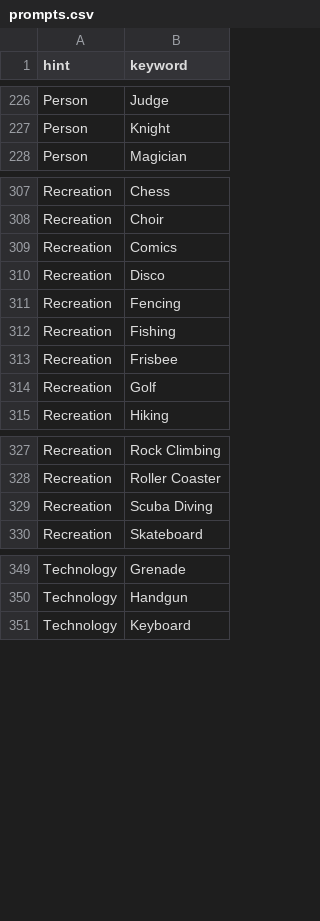
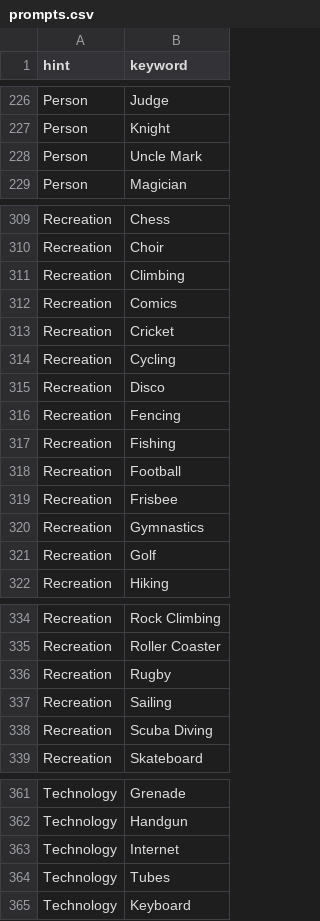
Before and after one commit to GMc14/fao, a CSV file: src/server/prompts/prompts.csv, drawn as a sheet; only a part is shown, gaps mark what is left out; the diff covers the shown part only; the diff names each change by its address in the sheet, - before the commit and + after, or states it on an @@ line.

```diff
--- a/src/server/prompts/prompts.csv
+++ b/src/server/prompts/prompts.csv
+row 228: Person | Uncle Mark
+row 311: Recreation | Climbing
+row 313: Recreation | Cricket
+row 314: Recreation | Cycling
+row 318: Recreation | Football
+row 320: Recreation | Gymnastics
+row 336: Recreation | Rugby
+row 337: Recreation | Sailing
+row 363: Technology | Internet
+row 364: Technology | Tubes
```
Also changed, not shown: 22 added rows elsewhere in this file.
